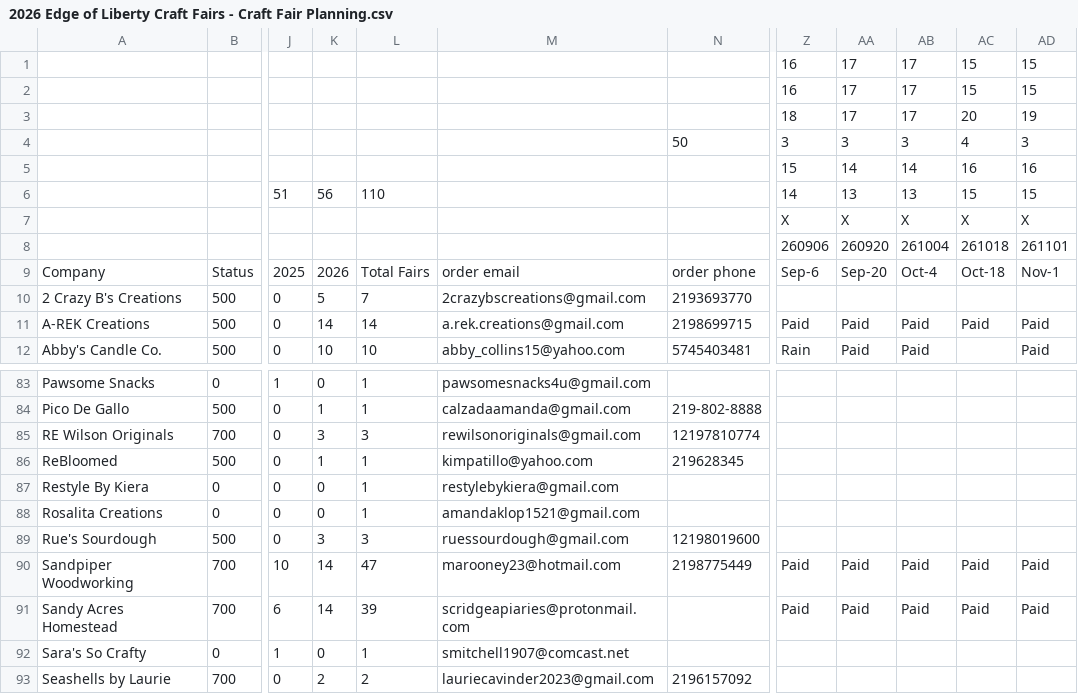
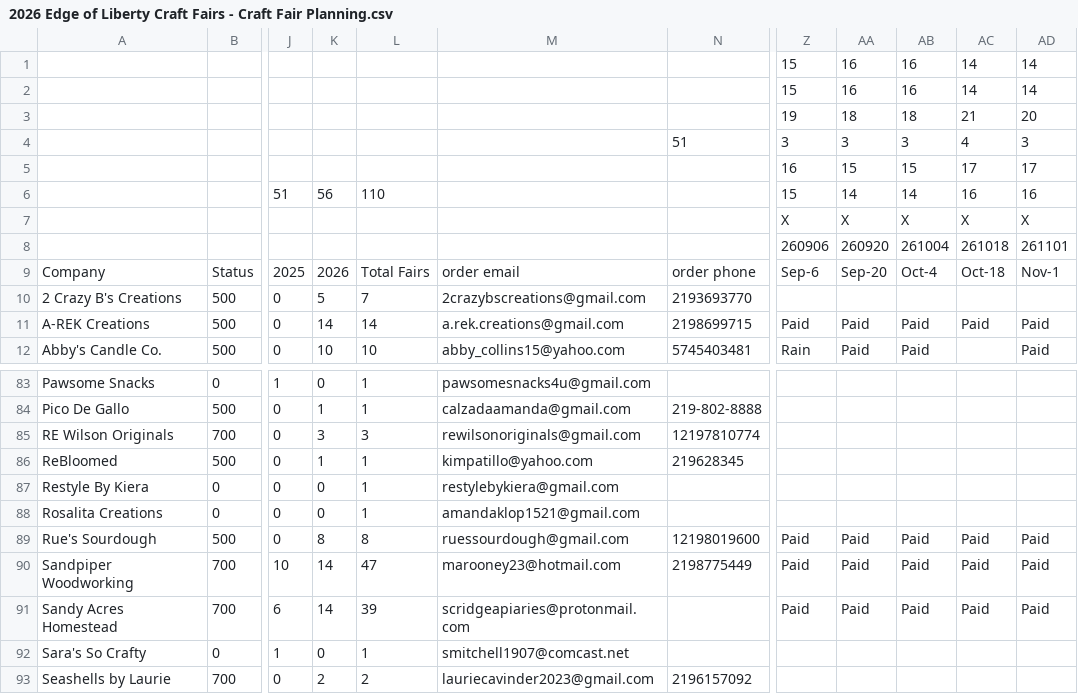
Before and after one commit to edge-of-liberty/edgeofliberty.us, a CSV file: _data/2026 Edge of Liberty Craft Fairs - Craft Fair Planning.csv, drawn as a sheet; only a part is shown, gaps mark what is left out; the diff names each change by its address in the sheet, - before the commit and + after, or states it on an @@ line.

```diff
--- a/_data/2026 Edge of Liberty Craft Fairs - Craft Fair Planning.csv
+++ b/_data/2026 Edge of Liberty Craft Fairs - Craft Fair Planning.csv
-Z1:Z2: 16
+Z1:Z2: 15
-AA1:AA2: 17
+AA1:AA2: 16
-AB1:AB2: 17
+AB1:AB2: 16
-AC1:AC2: 15
+AC1:AC2: 14
-AD1:AD2: 15
+AD1:AD2: 14
-Z3: 18
+Z3: 19
-AA3: 17
+AA3: 18
-AB3: 17
+AB3: 18
-AC3: 20
+AC3: 21
-AD3: 19
+AD3: 20
-N4: 50
+N4: 51
-Z5: 15
+Z5: 16
-AA5: 14
+AA5: 15
-AB5: 14
+AB5: 15
-AC5: 16
+AC5: 17
-AD5: 16
+AD5: 17
-Z6: 14
+Z6: 15
-AA6: 13
+AA6: 14
-AB6: 13
+AB6: 14
-AC6: 15
+AC6: 16
-AD6: 15
+AD6: 16
-K89: 3
+K89: 8
-L89: 3
+L89: 8
-Z89: (empty)
+Z89: Paid
-AA89: (empty)
+AA89: Paid
-AB89: (empty)
+AB89: Paid
-AC89: (empty)
+AC89: Paid
-AD89: (empty)
+AD89: Paid
```
Also changed, not shown: 8 other files.
